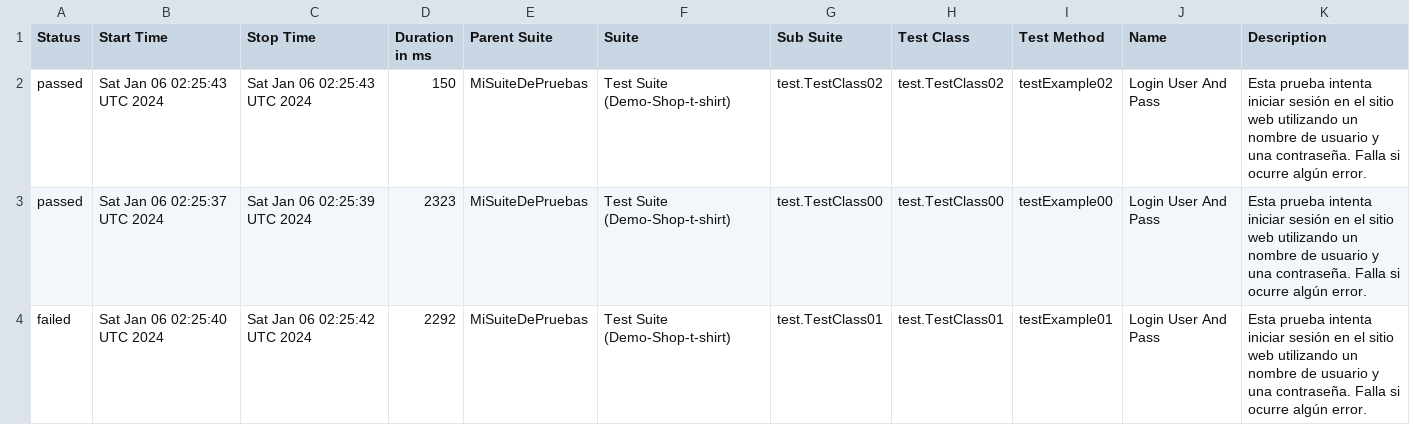
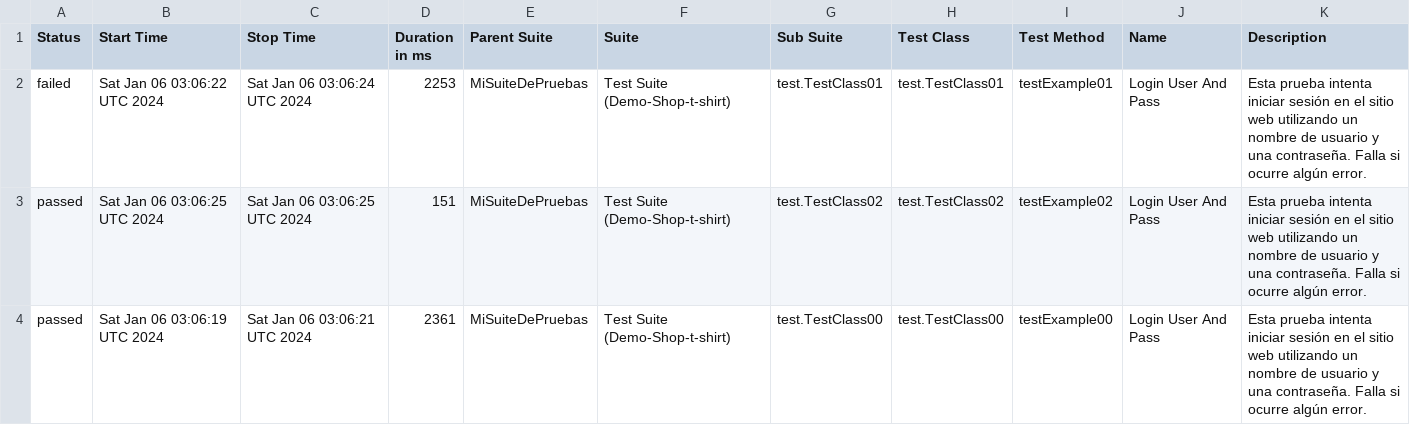
Before and after one commit to rcampos09/SeleniumDonTester, a CSV file: data/suites.csv, drawn as a sheet.

```diff
--- a/data/suites.csv
+++ b/data/suites.csv
@@ -1,4 +1,4 @@
 "Status","Start Time","Stop Time","Duration in ms","Parent Suite","Suite","Sub Suite","Test Class","Test Method","Name","Description"
-"passed","Sat Jan 06 02:25:43 UTC 2024","Sat Jan 06 02:25:43 UTC 2024","150","MiSuiteDePruebas","Test Suite (Demo-Shop-t-shirt)","test.TestClass02","test.TestClass02","testExample02","Login User And Pass","Esta prueba intenta iniciar sesión en el sitio web utilizando un nombre de usuario y una contraseña. Falla si ocurre algún error."
-"passed","Sat Jan 06 02:25:37 UTC 2024","Sat Jan 06 02:25:39 UTC 2024","2323","MiSuiteDePruebas","Test Suite (Demo-Shop-t-shirt)","test.TestClass00","test.TestClass00","testExample00","Login User And Pass","Esta prueba intenta iniciar sesión en el sitio web utilizando un nombre de usuario y una contraseña. Falla si ocurre algún error."
-"failed","Sat Jan 06 02:25:40 UTC 2024","Sat Jan 06 02:25:42 UTC 2024","2292","MiSuiteDePruebas","Test Suite (Demo-Shop-t-shirt)","test.TestClass01","test.TestClass01","testExample01","Login User And Pass","Esta prueba intenta iniciar sesión en el sitio web utilizando un nombre de usuario y una contraseña. Falla si ocurre algún error."
+"failed","Sat Jan 06 03:06:22 UTC 2024","Sat Jan 06 03:06:24 UTC 2024","2253","MiSuiteDePruebas","Test Suite (Demo-Shop-t-shirt)","test.TestClass01","test.TestClass01","testExample01","Login User And Pass","Esta prueba intenta iniciar sesión en el sitio web utilizando un nombre de usuario y una contraseña. Falla si ocurre algún error."
+"passed","Sat Jan 06 03:06:25 UTC 2024","Sat Jan 06 03:06:25 UTC 2024","151","MiSuiteDePruebas","Test Suite (Demo-Shop-t-shirt)","test.TestClass02","test.TestClass02","testExample02","Login User And Pass","Esta prueba intenta iniciar sesión en el sitio web utilizando un nombre de usuario y una contraseña. Falla si ocurre algún error."
+"passed","Sat Jan 06 03:06:19 UTC 2024","Sat Jan 06 03:06:21 UTC 2024","2361","MiSuiteDePruebas","Test Suite (Demo-Shop-t-shirt)","test.TestClass00","test.TestClass00","testExample00","Login User And Pass","Esta prueba intenta iniciar sesión en el sitio web utilizando un nombre de usuario y una contraseña. Falla si ocurre algún error."
```
Also changed, not shown: 24 other files.
